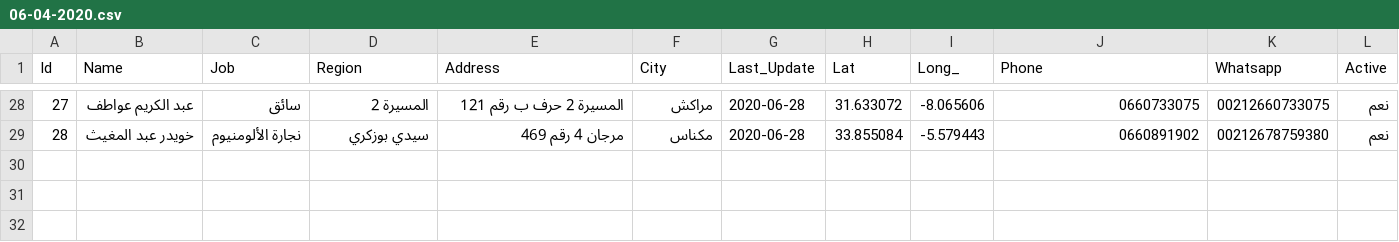
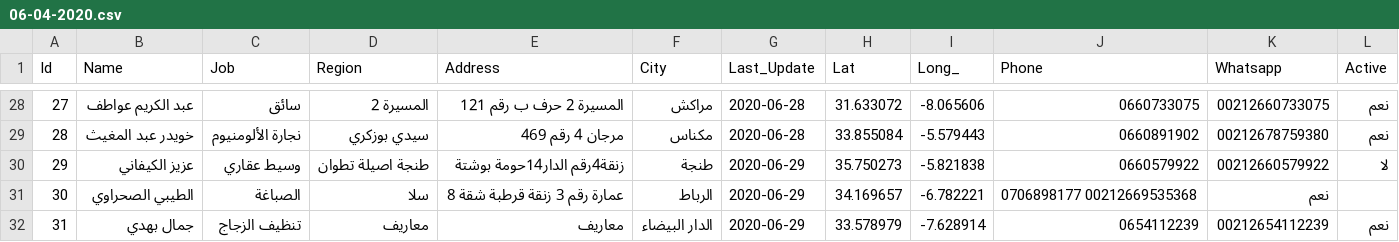
Before and after one commit to intCount/ae, a CSV file: 06-04-2020.csv, drawn as a sheet; only a part is shown, gaps mark what is left out.

Commit message:
Update

```diff
--- a/06-04-2020.csv
+++ b/06-04-2020.csv
@@ -29 +29,4 @@ Id,Name,Job,Region,Address,City,Last_Update,Lat,Long_,Phone,Whatsapp,Active
 28,خويدر عبد المغيث,نجارة الألومنيوم,سيدي بوزكري,"مرجان 4 رقم 469",مكناس,2020-06-28, 33.855084, -5.579443,"0660891902", 00212678759380, نعم
+29,عزيز الكيفاني,وسيط عقاري,طنجة اصيلة تطوان,"زنقة4رقم الدار14حومة بوشتة",طنجة,2020-06-29, 35.750273, -5.821838,"0660579922", 00212660579922, لا
+30, الطيبي الصحراوي, الصباغة, سلا,"عمارة رقم 3 زنقة قرطبة شقة 8",الرباط,2020-06-29, 34.169657, -6.782221,"0706898177" 00212669535368, نعم
+31,جمال بهدي,تنظيف الزجاج, معاريف,"معاريف",الدار البيضاء,2020-06-29, 33.578979, -7.628914,"0654112239", 00212654112239, نعم
```
